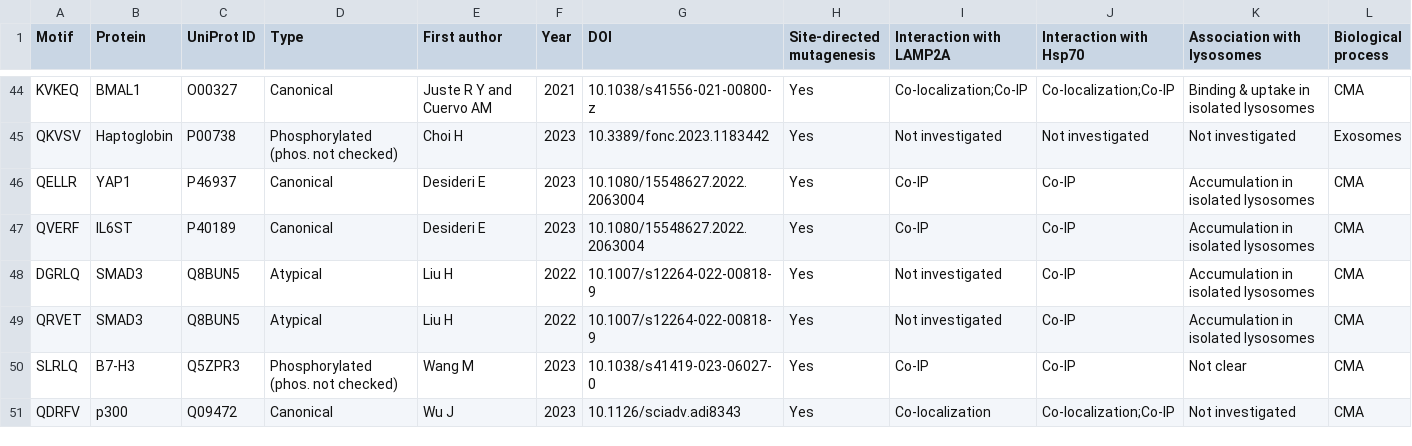
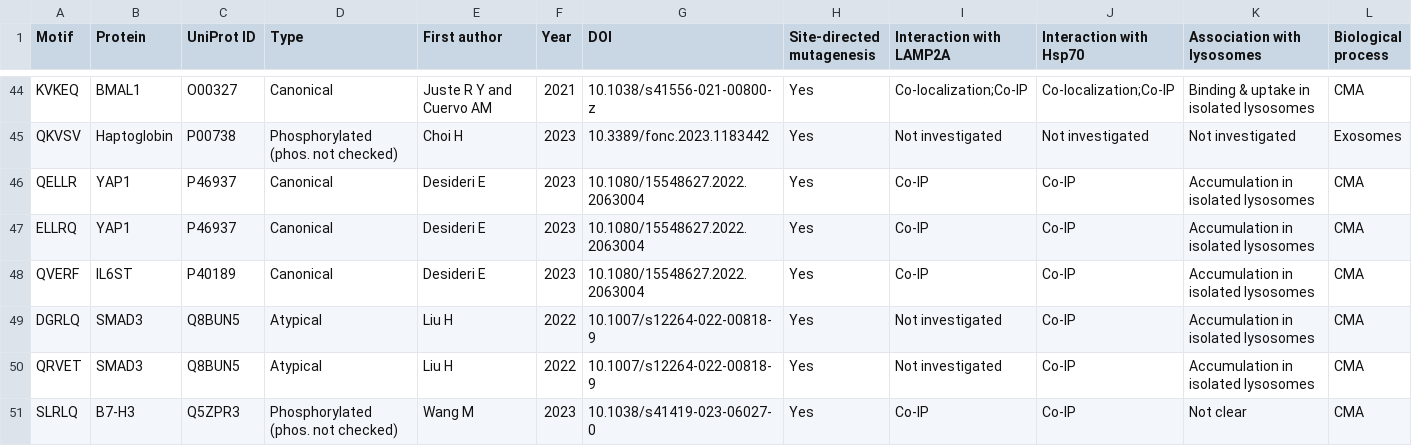
Before and after one commit to Marcin-Lubocki/KFERQminer, a CSV file: motif_db_expanded.csv, drawn as a sheet; only a part is shown, gaps mark what is left out; the shorter side is filled out with more unchanged rows; the diff names each change by its address in the sheet, - before the commit and + after, or states it on an @@ line.

Commit message:
Update motif_db_expanded.csv
added ELLRQ,YAP1

```diff
--- a/motif_db_expanded.csv
+++ b/motif_db_expanded.csv
+row 47: ELLRQ | YAP1 | P46937 | Canonical | Desideri E | 2023 | 10.1080/15548627.2022.2063004 | Yes | Co-IP | Co-IP | Accumulation in isolated lysosomes | CMA
```
